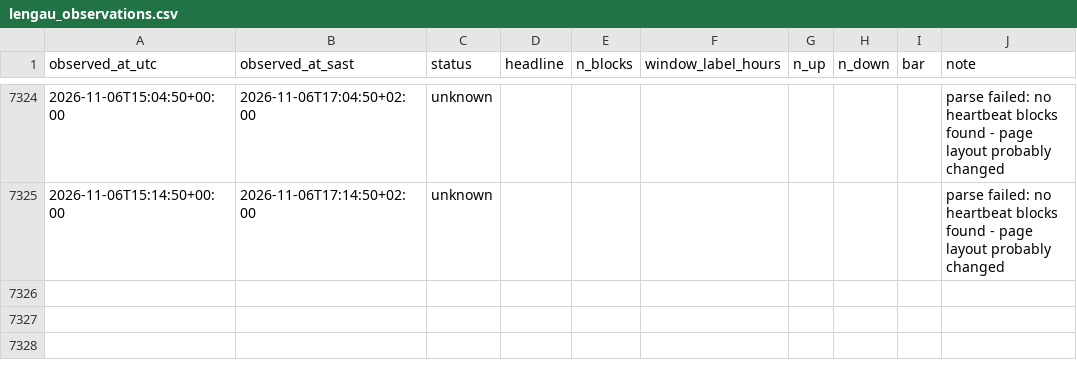
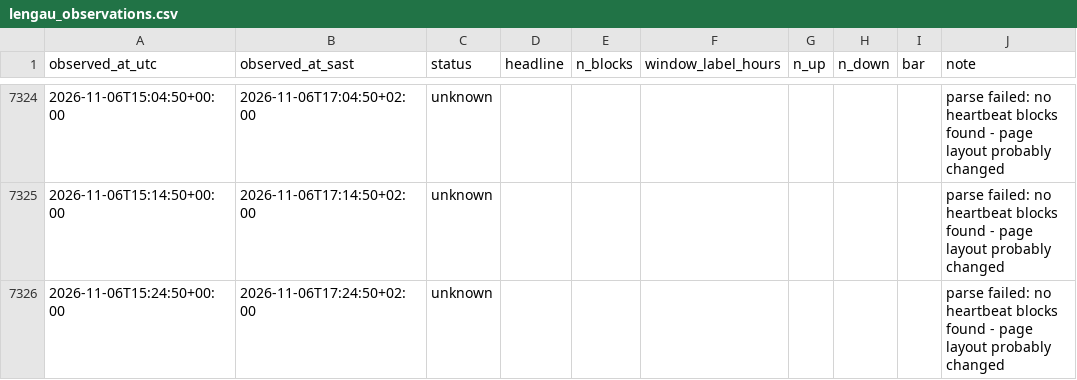
Before and after one commit to nicolettechang/chpc-status, a CSV file: data/lengau_observations.csv, drawn as a sheet; only a part is shown, gaps mark what is left out; the diff names each change by its address in the sheet, - before the commit and + after, or states it on an @@ line.

```diff
--- a/data/lengau_observations.csv
+++ b/data/lengau_observations.csv
+row 7326: 2026-11-06T15:24:50+00:00 | 2026-11-06T17:24:50+02:00 | unknown |  |  |  |  |  |  | parse failed: no heartbeat blocks found - page layout probably changed
```
